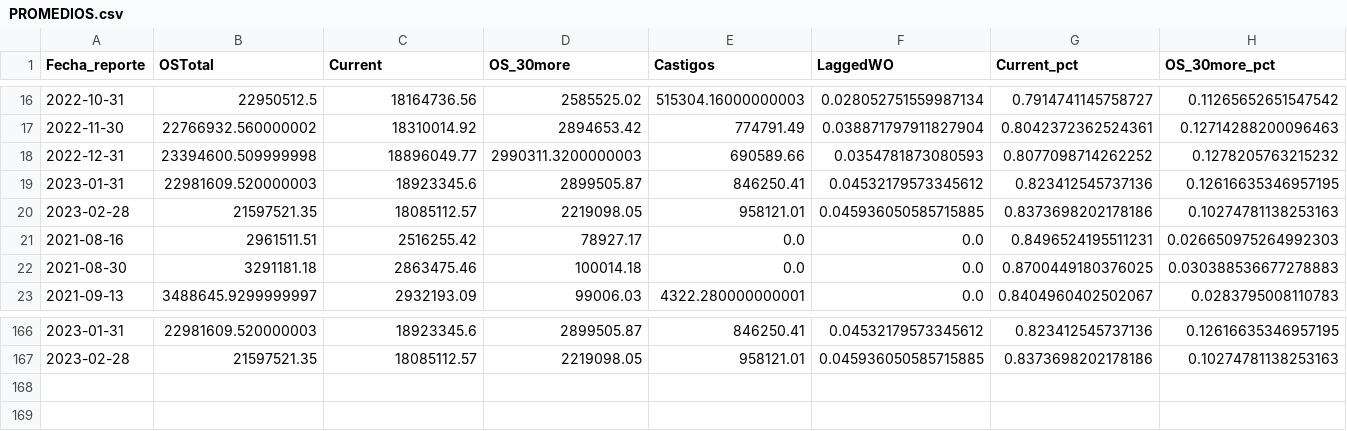
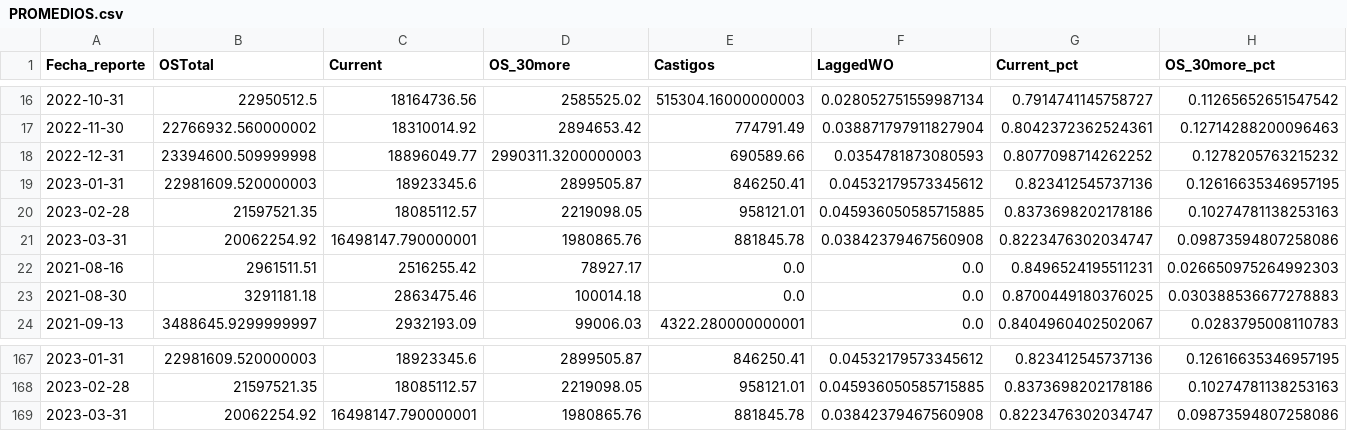
Before and after one commit to ErickdeMauleon/dashboard_streamlit, a CSV file: Data/PROMEDIOS.csv, drawn as a sheet; only a part is shown, gaps mark what is left out; rows hold the shown columns only; the diff names each change by its address in the sheet, - before the commit and + after, or states it on an @@ line.

Commit message:
committing files

```diff
--- a/Data/PROMEDIOS.csv
+++ b/Data/PROMEDIOS.csv
+row 21: 2023-03-31 | 20062254.92 | 16498147.790000001 | 1980865.76 | 881845.78 | 0.03842379467560908 | 0.8223476302034747 | 0.09873594807258086
+row 169: 2023-03-31 | 20062254.92 | 16498147.790000001 | 1980865.76 | 881845.78 | 0.03842379467560908 | 0.8223476302034747 | 0.09873594807258086
```
